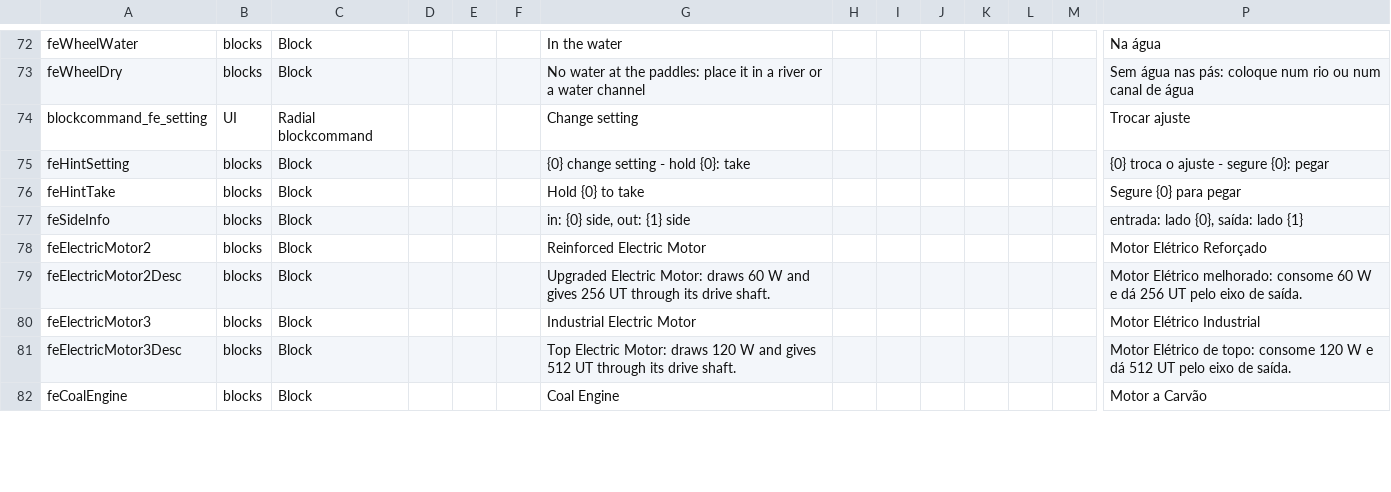
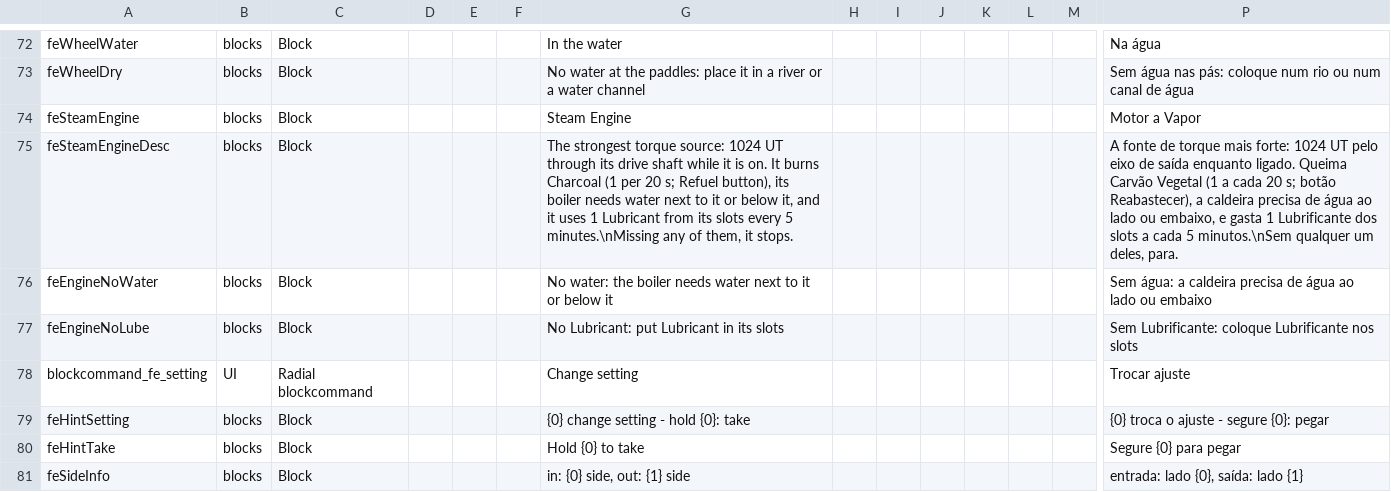
Before and after one commit to BirdRa1n/ForgedInAshes, a CSV file: Mods/FerroEngrenagem/Config/Localization.csv, drawn as a sheet; only a part is shown, gaps mark what is left out; the shorter side is filled out with more unchanged rows; rows hold the shown columns only; the diff names each change by its address in the sheet, - before the commit and + after, or states it on an @@ line.

Commit message:
E08 Motor a Vapor: 1024 UT com carvao, agua e Lubrificante; modelo e bundle

```diff
--- a/Mods/FerroEngrenagem/Config/Localization.csv
+++ b/Mods/FerroEngrenagem/Config/Localization.csv
+row 74: feSteamEngine | blocks | Block |  |  |  | Steam Engine |  |  |  |  |  |  | Motor a Vapor
+row 75: feSteamEngineDesc | blocks | Block |  |  |  | The strongest torque source: 1024 UT through its drive shaft while it is on. It burns Charcoal (1 per 20 s; Refuel button), its boiler needs water next to it or below it, and it uses 1 Lubricant from its slots every 5 minutes.\nMissing any of them, it stops. |  |  |  |  |  |  | A fonte de torque mais forte: 1024 UT pelo eixo de saída enquanto ligado. Queima Carvão Vegetal (1 a cada 20 s; botão Reabastecer), a caldeira precisa de água ao lado ou embaixo, e gasta 1 Lubrificante dos slots a cada 5 minutos.\nSem qualquer um deles, para.
+row 76: feEngineNoWater | blocks | Block |  |  |  | No water: the boiler needs water next to it or below it |  |  |  |  |  |  | Sem água: a caldeira precisa de água ao lado ou embaixo
+row 77: feEngineNoLube | blocks | Block |  |  |  | No Lubricant: put Lubricant in its slots |  |  |  |  |  |  | Sem Lubrificante: coloque Lubrificante nos slots
```
Also changed, not shown: 43 other files.
